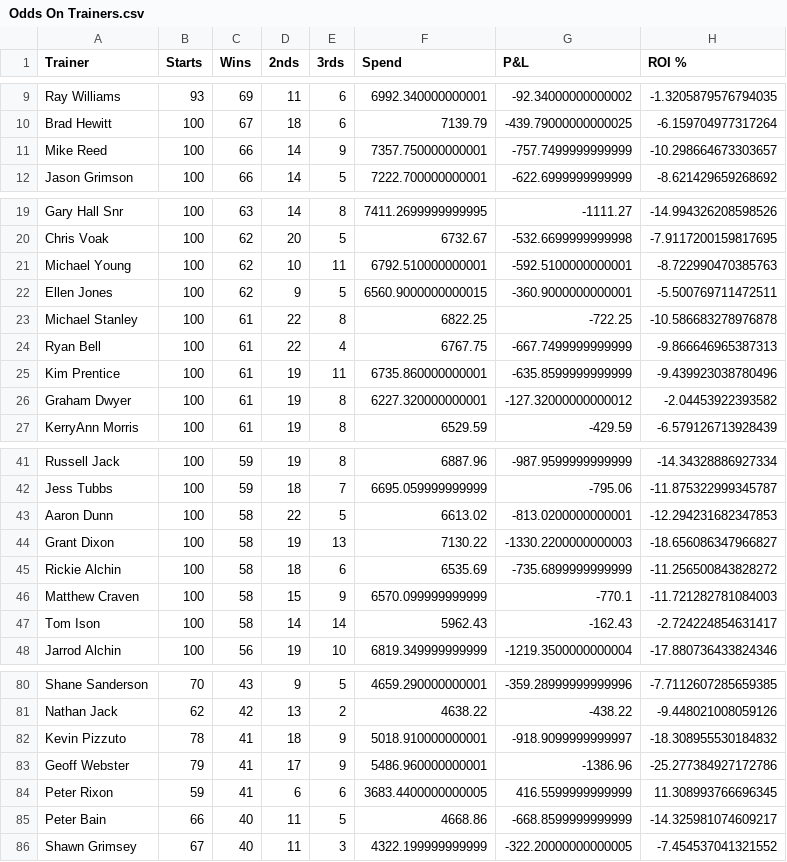
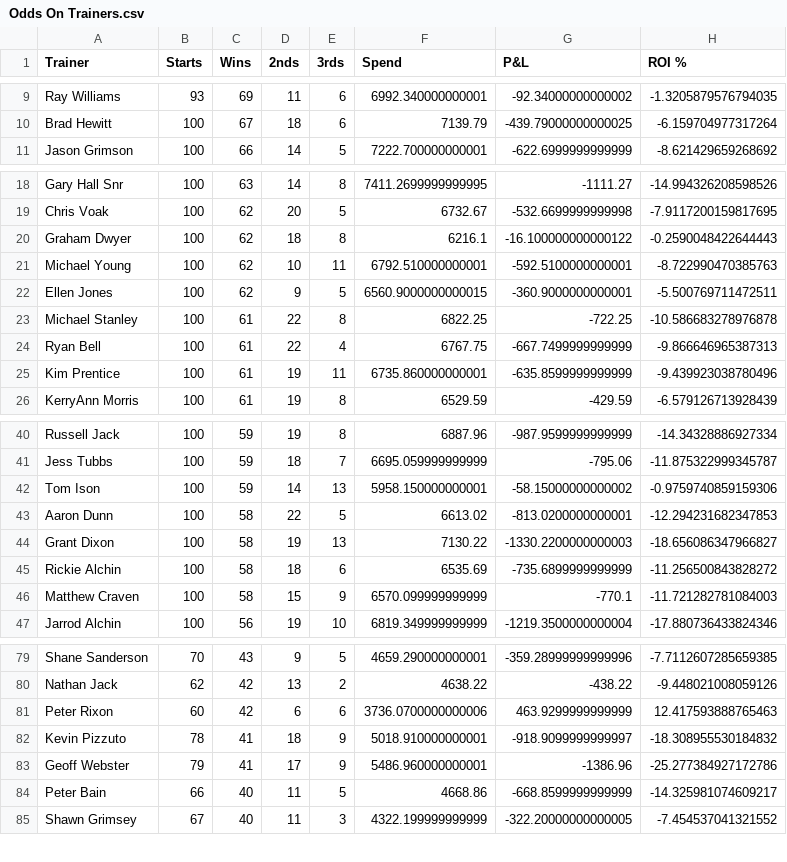
Before and after one commit to harnessapp/harness-csv-data, a CSV file: Odds On Trainers.csv, drawn as a sheet; only a part is shown, gaps mark what is left out; the diff covers the shown part only.

```diff
--- a/Odds On Trainers.csv
+++ b/Odds On Trainers.csv
@@ -10,3 +10,2 @@ Ray Williams,93,69,11,6,6992.340000000001,-92.34000000000002,-1.3205879576794035
 Brad Hewitt,100,67,18,6,7139.79,-439.79000000000025,-6.159704977317264
-Mike Reed,100,66,14,9,7357.750000000001,-757.7499999999999,-10.298664673303657
 Jason Grimson,100,66,14,5,7222.700000000001,-622.6999999999999,-8.621429659268692
@@ -20,2 +19,3 @@ Gary Hall Snr,100,63,14,8,7411.2699999999995,-1111.27,-14.994326208598526
 Chris Voak,100,62,20,5,6732.67,-532.6699999999998,-7.9117200159817695
+Graham Dwyer,100,62,18,8,6216.1,-16.100000000000122,-0.2590048422644443
 Michael Young,100,62,10,11,6792.510000000001,-592.5100000000001,-8.722990470385763
@@ -25,3 +25,2 @@ Ryan Bell,100,61,22,4,6767.75,-667.7499999999999,-9.866646965387313
 Kim Prentice,100,61,19,11,6735.860000000001,-635.8599999999999,-9.439923038780496
-Graham Dwyer,100,61,19,8,6227.320000000001,-127.32000000000012,-2.04453922393582
 KerryAnn Morris,100,61,19,8,6529.59,-429.59,-6.579126713928439
@@ -42,2 +41,3 @@ Russell Jack,100,59,19,8,6887.96,-987.9599999999999,-14.34328886927334
 Jess Tubbs,100,59,18,7,6695.059999999999,-795.06,-11.875322999345787
+Tom Ison,100,59,14,13,5958.150000000001,-58.15000000000002,-0.9759740859159306
 Aaron Dunn,100,58,22,5,6613.02,-813.0200000000001,-12.294231682347853
@@ -46,3 +46,2 @@ Rickie Alchin,100,58,18,6,6535.69,-735.6899999999999,-11.256500843828272
 Matthew Craven,100,58,15,9,6570.099999999999,-770.1,-11.721282781084003
-Tom Ison,100,58,14,14,5962.43,-162.43,-2.724224854631417
 Jarrod Alchin,100,56,19,10,6819.349999999999,-1219.3500000000004,-17.880736433824346
@@ -81,5 +80,5 @@ Shane Sanderson,70,43,9,5,4659.290000000001,-359.28999999999996,-7.7112607285659
 Nathan Jack,62,42,13,2,4638.22,-438.22,-9.448021008059126
+Peter Rixon,60,42,6,6,3736.0700000000006,463.9299999999999,12.417593888765463
 Kevin Pizzuto,78,41,18,9,5018.910000000001,-918.9099999999997,-18.308955530184832
 Geoff Webster,79,41,17,9,5486.960000000001,-1386.96,-25.277384927172786
-Peter Rixon,59,41,6,6,3683.4400000000005,416.5599999999999,11.308993766696345
 Peter Bain,66,40,11,5,4668.86,-668.8599999999999,-14.325981074609217
```
Also changed, not shown: 3 added rows, 6 removed rows and 7 edited cells elsewhere in this file, Cold Drivers 30.csv, Cold Trainers 30.csv, 19 other files.
